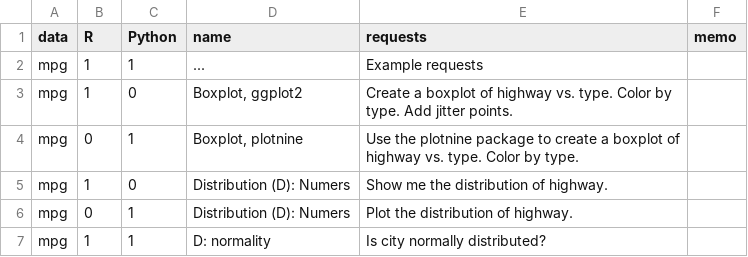
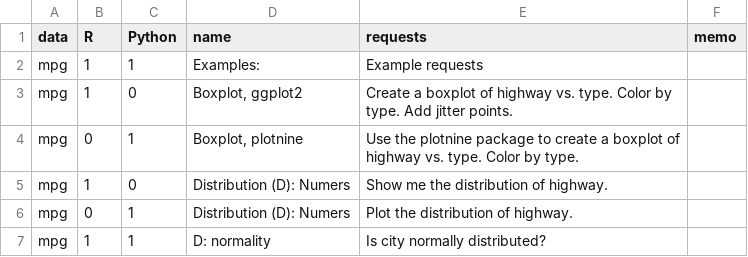
Before and after one commit to gexijin/RTutor, a CSV file: inst/app/www/demo_questions.csv, drawn as a sheet; only a part is shown.

Commit message:
Ask question about results, plus UI adjustment

```diff
--- a/inst/app/www/demo_questions.csv
+++ b/inst/app/www/demo_questions.csv
@@ -1,3 +1,3 @@
 data,R,Python,name,requests,memo
-mpg,1,1, ... , Example requests,
+mpg,1,1, Examples: , Example requests,
 mpg,1,0,"Boxplot, ggplot2 ",Create a boxplot of highway vs. type. Color by type. Add jitter points.,
```
Also changed, not shown: 2 other files.
